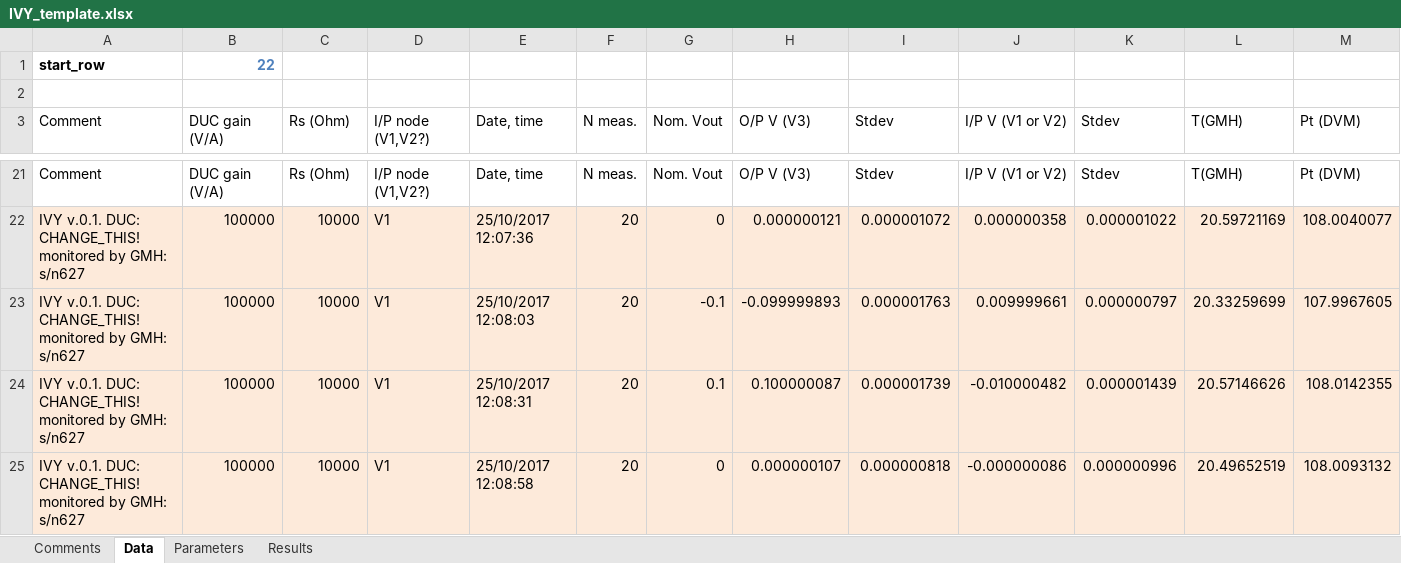
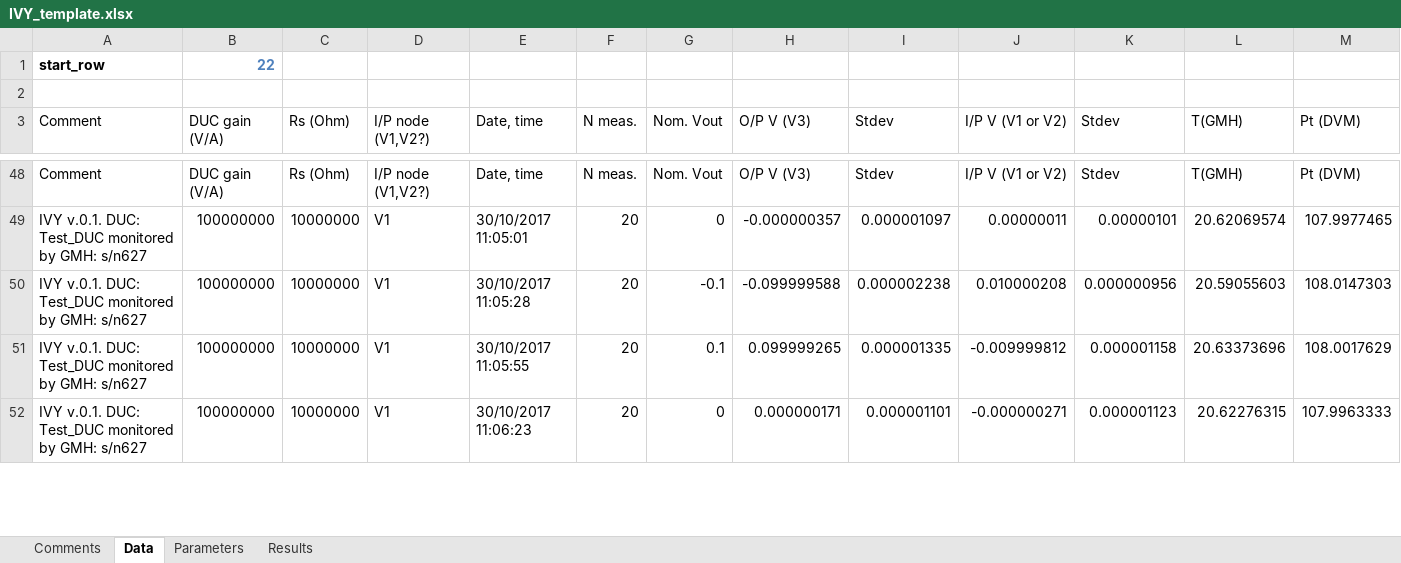
Before and after one commit to tblawson/IVY, an Excel workbook: IVY_template.xlsx, sheet Data, drawn as a sheet; only a part is shown, gaps mark what is left out; values as stored, in another font and other column widths than the file's, no borders; addresses are those after the commit; the diff covers the shown part only; the diff names each change by its address in the sheet, - before the commit and + after, or states it on an @@ line.

```diff
--- a/IVY_template.xlsx (sheet Data)
+++ b/IVY_template.xlsx (sheet Data)
-A49:A52 (Comment): …v.0.1. DUC: CHANGE_THIS! monitored by…
+A49:A52 (Comment): …v.0.1. DUC: Test_DUC monitored by…
-A49:M52 fill: #FDEADA
+A49:M52 fill: none
-B49:B52 (DUC gain (V/A)): 100000
+B49:B52 (DUC gain (V/A)): 100000000
-C49:C52 (Rs (Ohm)): 10000
+C49:C52 (Rs (Ohm)): 10000000
-E49 (Date, time): 25/10/2017 12:07:36
+E49 (Date, time): 30/10/2017 11:05:01
-H49 (O/P V (V3)): 0.000000121
+H49 (O/P V (V3)): -0.000000357
-I49 (Stdev): 0.000001072
+I49 (Stdev): 0.000001097
-J49 (I/P V (V1 or V2)): 0.000000358
+J49 (I/P V (V1 or V2)): 0.00000011
-K49 (Stdev): 0.000001022
+K49 (Stdev): 0.00000101
-L49 (T(GMH)): 20.59721169
+L49 (T(GMH)): 20.62069574
-M49 (Pt (DVM)): 108.0040077
+M49 (Pt (DVM)): 107.9977465
-E50 (Date, time): 25/10/2017 12:08:03
+E50 (Date, time): 30/10/2017 11:05:28
-H50 (O/P V (V3)): -0.099999893
+H50 (O/P V (V3)): -0.099999588
-I50 (Stdev): 0.000001763
+I50 (Stdev): 0.000002238
-J50 (I/P V (V1 or V2)): 0.009999661
+J50 (I/P V (V1 or V2)): 0.010000208
-K50 (Stdev): 0.000000797
+K50 (Stdev): 0.000000956
-L50 (T(GMH)): 20.33259699
+L50 (T(GMH)): 20.59055603
-M50 (Pt (DVM)): 107.9967605
+M50 (Pt (DVM)): 108.0147303
-E51 (Date, time): 25/10/2017 12:08:31
+E51 (Date, time): 30/10/2017 11:05:55
-H51 (O/P V (V3)): 0.100000087
+H51 (O/P V (V3)): 0.099999265
-I51 (Stdev): 0.000001739
+I51 (Stdev): 0.000001335
-J51 (I/P V (V1 or V2)): -0.010000482
+J51 (I/P V (V1 or V2)): -0.009999812
-K51 (Stdev): 0.000001439
+K51 (Stdev): 0.000001158
-L51 (T(GMH)): 20.57146626
+L51 (T(GMH)): 20.63373696
-M51 (Pt (DVM)): 108.0142355
+M51 (Pt (DVM)): 108.0017629
-E52 (Date, time): 25/10/2017 12:08:58
+E52 (Date, time): 30/10/2017 11:06:23
-H52 (O/P V (V3)): 0.000000107
+H52 (O/P V (V3)): 0.000000171
-I52 (Stdev): 0.000000818
+I52 (Stdev): 0.000001101
-J52 (I/P V (V1 or V2)): -0.000000086
+J52 (I/P V (V1 or V2)): -0.000000271
-K52 (Stdev): 0.000000996
+K52 (Stdev): 0.000001123
-L52 (T(GMH)): 20.49652519
+L52 (T(GMH)): 20.62276315
-M52 (Pt (DVM)): 108.0093132
+M52 (Pt (DVM)): 107.9963333
```
Also changed, not shown: 40 added rows, 13 removed rows, 70 edited cells and cell formats elsewhere in this sheet, sheet Parameters, 2 other files.
